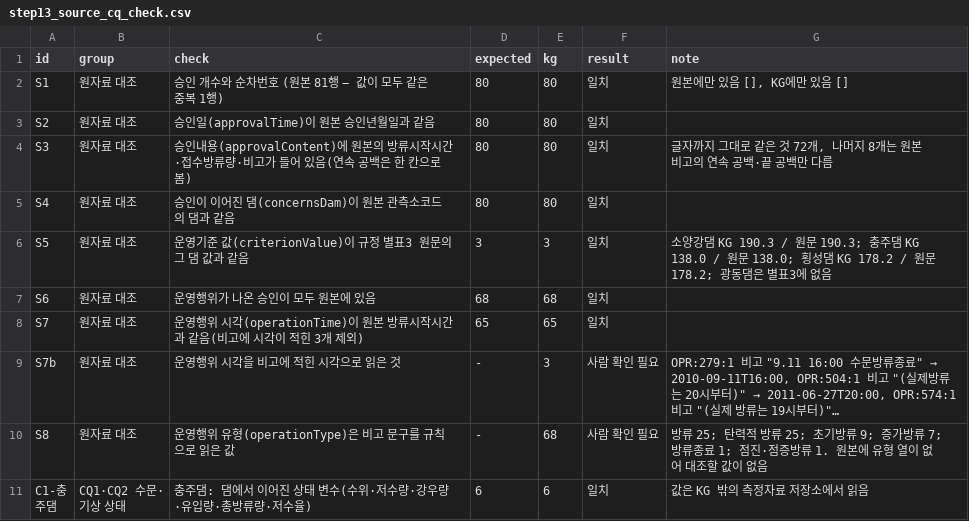
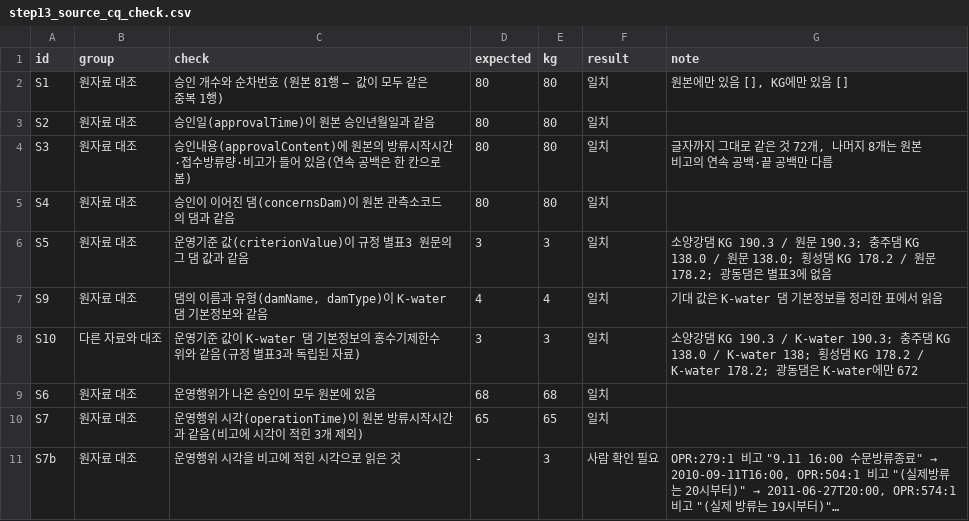
Before and after one commit to mkm1119/KGRAG-LLM, a CSV file: dam_pilot_data/03_normalized/step13_source_cq_check.csv, drawn as a sheet; only a part is shown; the shorter side is filled out with more unchanged rows; long unchanged cells end in ….

```diff
--- a/dam_pilot_data/03_normalized/step13_source_cq_check.csv
+++ b/dam_pilot_data/03_normalized/step13_source_cq_check.csv
@@ -6,2 +6,4 @@ S4,원자료 대조,승인이 이어진 댐(concernsDam)이 원본 관측소코
 S5,원자료 대조,운영기준 값(criterionValue)이 규정 별표3 원문의 그 댐 값과 같음,3,3,일치,소양강댐 KG 190.3 / 원문 190.3; 충주댐 KG 138.0 / 원문 138.0; 횡성댐 KG 178.2 / 원문 178.2; 광동댐은 별표3에 없음
+S9,원자료 대조,"댐의 이름과 유형(damName, damType)이 K-water 댐 기본정보와 같음",4,4,일치,기대 값은 K-water 댐 기본정보를 정리한 표에서 읽음
+S10,다른 자료와 대조,운영기준 값이 K-water 댐 기본정보의 홍수기제한수위와 같음(규정 별표3과 독립된 자료),3,3,일치,소양강댐 KG 190.3 / K-water 190.3; 충주댐 KG 138.0 / K-water 138; 횡성댐 KG 178.2 / K-water 178.2; 광동댐은 K-water에만 672
 S6,원자료 대조,운영행위가 나온 승인이 모두 원본에 있음,68,68,일치,
```
Also changed, not shown: 1 other file.
